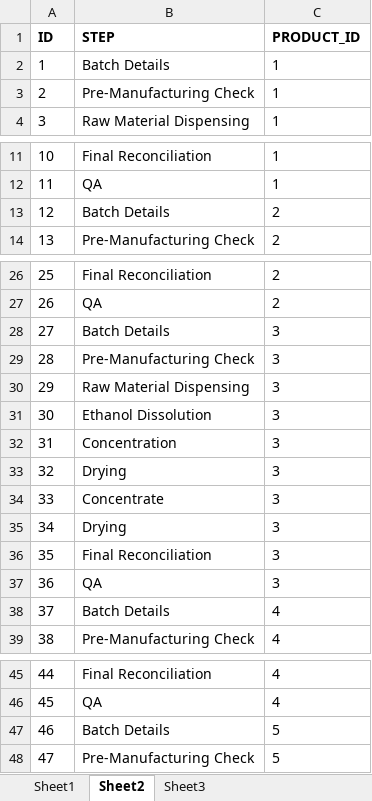
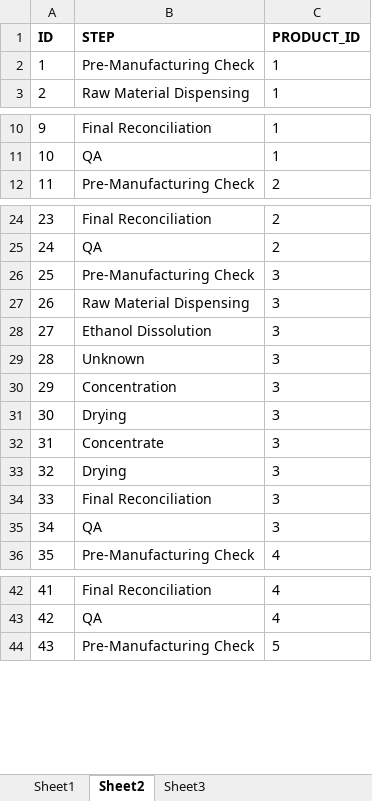
Before and after one commit to BilalBN/PDS_Backend_Production, an Excel workbook: assets/Products.xlsx, sheet Sheet2, drawn as a sheet; only a part is shown, gaps mark what is left out; values as stored, in another font and other column widths than the file's, no borders; removed rows and columns are numbered as before the commit, all else as after; the diff covers the shown part only; the diff names each change by its address in the sheet, - before the commit and + after, or states it on an @@ line.

Commit message:
Batches controller added and tested

```diff
--- a/assets/Products.xlsx (sheet Sheet2)
+++ b/assets/Products.xlsx (sheet Sheet2)
-row 2: 1 | Batch Details | 1
@@ column A (ID) renumbered from row 2 down @@
-row 13: 12 | Batch Details | 2
-row 28: 27 | Batch Details | 3
+row 29: 28 | Unknown | 3
-row 38: 37 | Batch Details | 4
-row 47: 46 | Batch Details | 5
```
Also changed, not shown: 1 removed row elsewhere in this sheet, sheet Sheet3, 29 other files.
